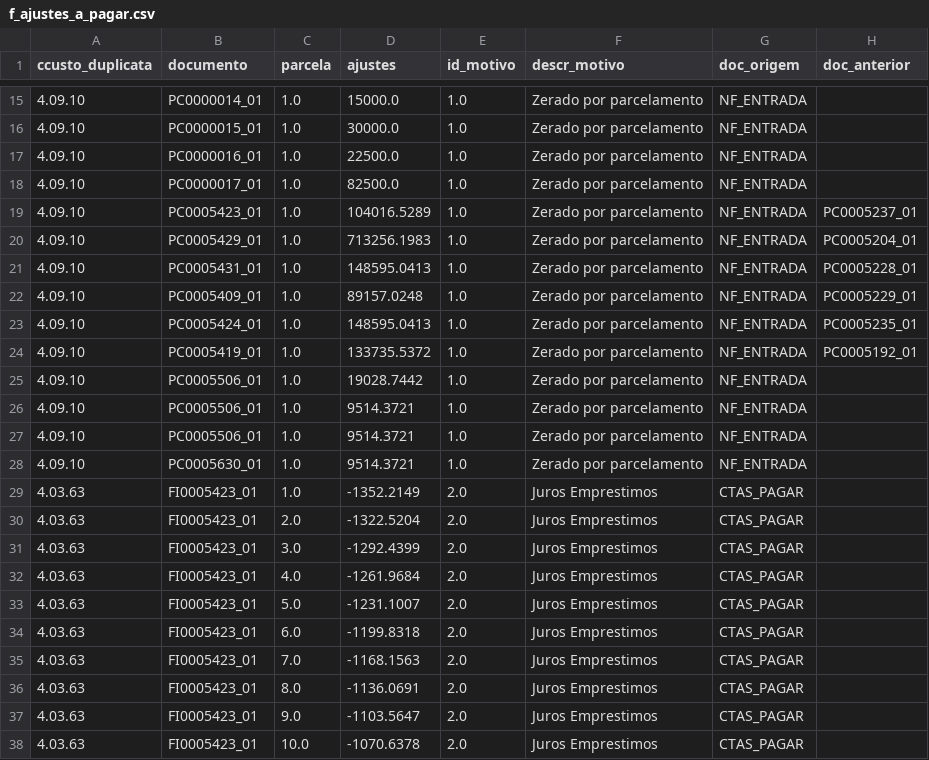
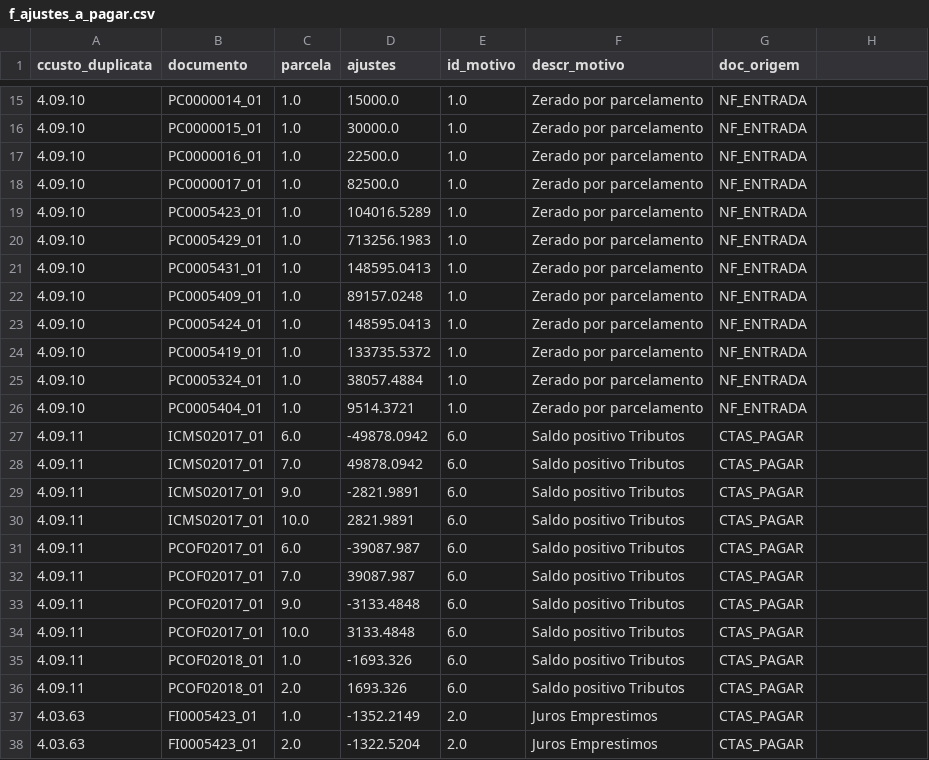
Before and after one commit to Danilo-Carajiliascov/Base_Controllership_Study, a CSV file: f_ajustes_a_pagar.csv, drawn as a sheet; only a part is shown, gaps mark what is left out; the shorter side is filled out with more unchanged rows; the diff covers the shown part only.

```diff
--- a/f_ajustes_a_pagar.csv
+++ b/f_ajustes_a_pagar.csv
@@ -1 +1 @@
-ccusto_duplicata,documento,parcela,ajustes,id_motivo,descr_motivo,doc_origem,doc_anterior
+ccusto_duplicata,documento,parcela,ajustes,id_motivo,descr_motivo,doc_origem
@@ -19,10 +19,18 @@ ccusto_duplicata,documento,parcela,ajustes,id_motivo,descr_motivo,doc_origem,doc
-4.09.10,PC0005423_01,1.0,104016.5289,1.0,Zerado por parcelamento,NF_ENTRADA,PC0005237_01
-4.09.10,PC0005429_01,1.0,713256.1983,1.0,Zerado por parcelamento,NF_ENTRADA,PC0005204_01
-4.09.10,PC0005431_01,1.0,148595.0413,1.0,Zerado por parcelamento,NF_ENTRADA,PC0005228_01
-4.09.10,PC0005409_01,1.0,89157.0248,1.0,Zerado por parcelamento,NF_ENTRADA,PC0005229_01
-4.09.10,PC0005424_01,1.0,148595.0413,1.0,Zerado por parcelamento,NF_ENTRADA,PC0005235_01
-4.09.10,PC0005419_01,1.0,133735.5372,1.0,Zerado por parcelamento,NF_ENTRADA,PC0005192_01
-4.09.10,PC0005506_01,1.0,19028.7442,1.0,Zerado por parcelamento,NF_ENTRADA,
-4.09.10,PC0005506_01,1.0,9514.3721,1.0,Zerado por parcelamento,NF_ENTRADA,
-4.09.10,PC0005506_01,1.0,9514.3721,1.0,Zerado por parcelamento,NF_ENTRADA,
-4.09.10,PC0005630_01,1.0,9514.3721,1.0,Zerado por parcelamento,NF_ENTRADA,
+4.09.10,PC0005423_01,1.0,104016.5289,1.0,Zerado por parcelamento,NF_ENTRADA
+4.09.10,PC0005429_01,1.0,713256.1983,1.0,Zerado por parcelamento,NF_ENTRADA
+4.09.10,PC0005431_01,1.0,148595.0413,1.0,Zerado por parcelamento,NF_ENTRADA
+4.09.10,PC0005409_01,1.0,89157.0248,1.0,Zerado por parcelamento,NF_ENTRADA
+4.09.10,PC0005424_01,1.0,148595.0413,1.0,Zerado por parcelamento,NF_ENTRADA
+4.09.10,PC0005419_01,1.0,133735.5372,1.0,Zerado por parcelamento,NF_ENTRADA
+4.09.10,PC0005324_01,1.0,38057.4884,1.0,Zerado por parcelamento,NF_ENTRADA
+4.09.10,PC0005404_01,1.0,9514.3721,1.0,Zerado por parcelamento,NF_ENTRADA
+4.09.11,ICMS02017_01,6.0,-49878.0942,6.0,Saldo positivo Tributos,CTAS_PAGAR
+4.09.11,ICMS02017_01,7.0,49878.0942,6.0,Saldo positivo Tributos,CTAS_PAGAR
+4.09.11,ICMS02017_01,9.0,-2821.9891,6.0,Saldo positivo Tributos,CTAS_PAGAR
+4.09.11,ICMS02017_01,10.0,2821.9891,6.0,Saldo positivo Tributos,CTAS_PAGAR
+4.09.11,PCOF02017_01,6.0,-39087.987,6.0,Saldo positivo Tributos,CTAS_PAGAR
+4.09.11,PCOF02017_01,7.0,39087.987,6.0,Saldo positivo Tributos,CTAS_PAGAR
+4.09.11,PCOF02017_01,9.0,-3133.4848,6.0,Saldo positivo Tributos,CTAS_PAGAR
+4.09.11,PCOF02017_01,10.0,3133.4848,6.0,Saldo positivo Tributos,CTAS_PAGAR
+4.09.11,PCOF02018_01,1.0,-1693.326,6.0,Saldo positivo Tributos,CTAS_PAGAR
+4.09.11,PCOF02018_01,2.0,1693.326,6.0,Saldo positivo Tributos,CTAS_PAGAR
```
Also changed, not shown: 24 edited cells elsewhere in this file, d_ccusto.csv, f_ctas_a_pagar.csv, 6 other files.
